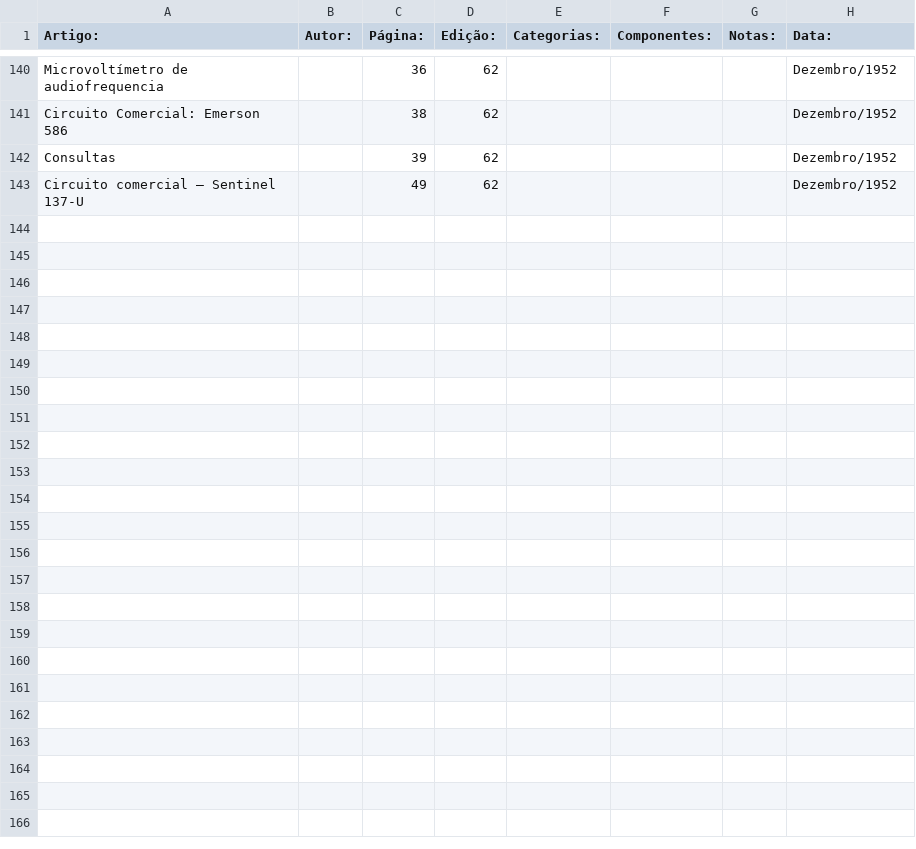
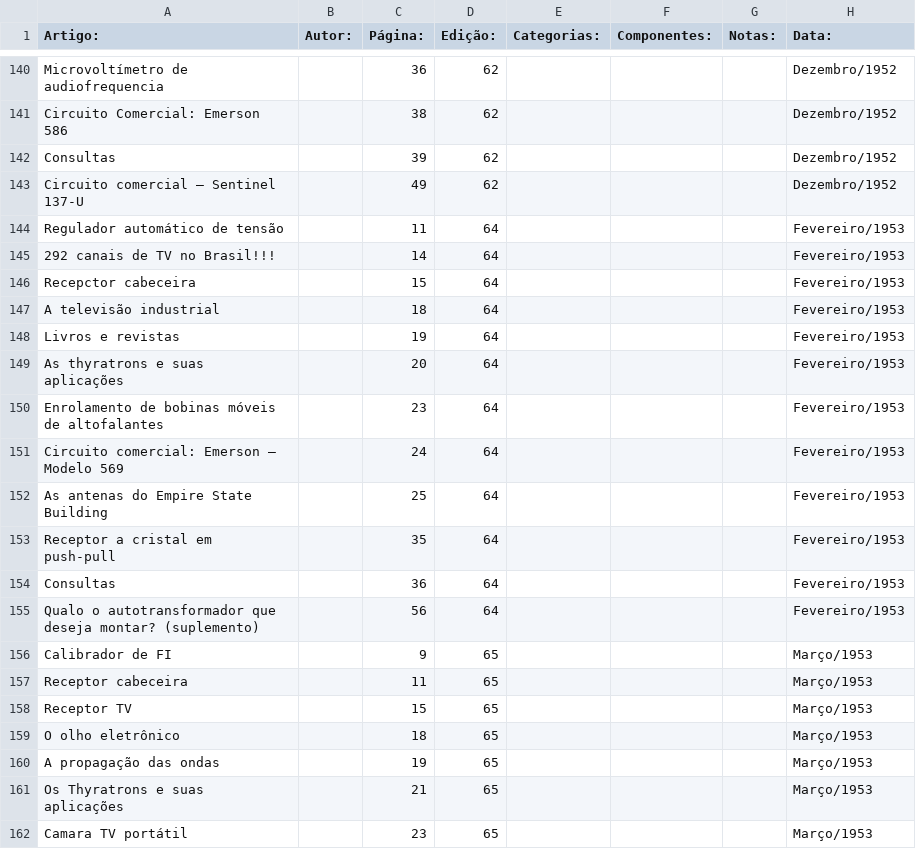
Before and after one commit to Pakequis/Indices_revistas_de_eletronica, a CSV file: Indices/Revista Monitor de Radio e TV.csv, drawn as a sheet; only a part is shown, gaps mark what is left out; the diff covers the shown part only.

Commit message:
Mais 3

```diff
--- a/Indices/Revista Monitor de Radio e TV.csv
+++ b/Indices/Revista Monitor de Radio e TV.csv
@@ -143 +143,20 @@
 "Circuito comercial – Sentinel 137-U",,49,62,,,,"Dezembro/1952"
+"Regulador automático de tensão",,11,64,,,,"Fevereiro/1953"
+"292 canais de TV no Brasil!!!",,14,64,,,,"Fevereiro/1953"
+"Recepctor cabeceira",,15,64,,,,"Fevereiro/1953"
+"A televisão industrial",,18,64,,,,"Fevereiro/1953"
+"Livros e revistas",,19,64,,,,"Fevereiro/1953"
+"As thyratrons e suas aplicações",,20,64,,,,"Fevereiro/1953"
+"Enrolamento de bobinas móveis de altofalantes",,23,64,,,,"Fevereiro/1953"
+"Circuito comercial: Emerson – Modelo 569",,24,64,,,,"Fevereiro/1953"
+"As antenas do Empire State Building",,25,64,,,,"Fevereiro/1953"
+"Receptor a cristal em push-pull",,35,64,,,,"Fevereiro/1953"
+"Consultas",,36,64,,,,"Fevereiro/1953"
+"Qualo o autotransformador que deseja montar? (suplemento)",,56,64,,,,"Fevereiro/1953"
+"Calibrador de FI",,9,65,,,,"Março/1953"
+"Receptor cabeceira",,11,65,,,,"Março/1953"
+"Receptor TV",,15,65,,,,"Março/1953"
+"O olho eletrônico",,18,65,,,,"Março/1953"
+"A propagação das ondas",,19,65,,,,"Março/1953"
+"Os Thyratrons e suas aplicações",,21,65,,,,"Março/1953"
+"Camara TV portátil",,23,65,,,,"Março/1953"
```
Also changed, not shown: 14 added rows elsewhere in this file.
